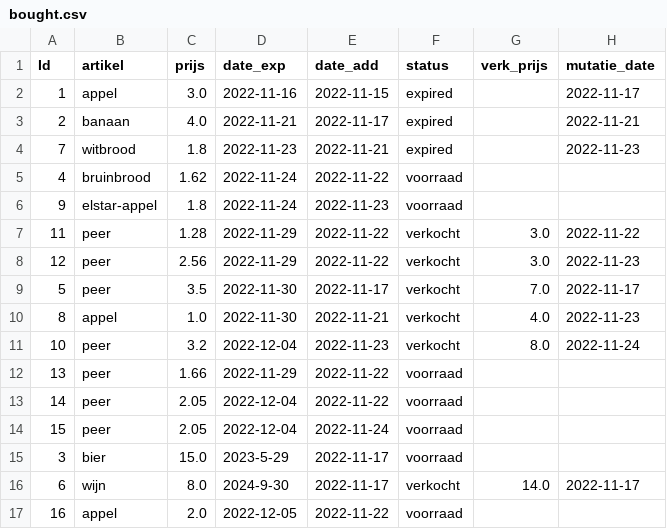
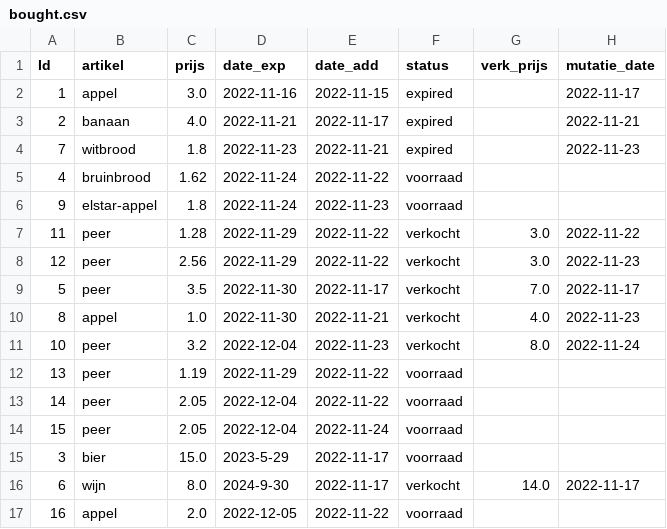
Before and after one commit to ruudschut/superpy, a CSV file: bought.csv, drawn as a sheet.

Commit message:
Upload

```diff
--- a/bought.csv
+++ b/bought.csv
@@ -11,3 +11,3 @@ Id,artikel,prijs,date_exp,date_add,status,verk_prijs,mutatie_date
 10,peer,3.2,2022-12-04,2022-11-23,verkocht,8.0,2022-11-24
-13,peer,1.66,2022-11-29,2022-11-22,voorraad,,
+13,peer,1.19,2022-11-29,2022-11-22,voorraad,,
 14,peer,2.05,2022-12-04,2022-11-22,voorraad,,
```
